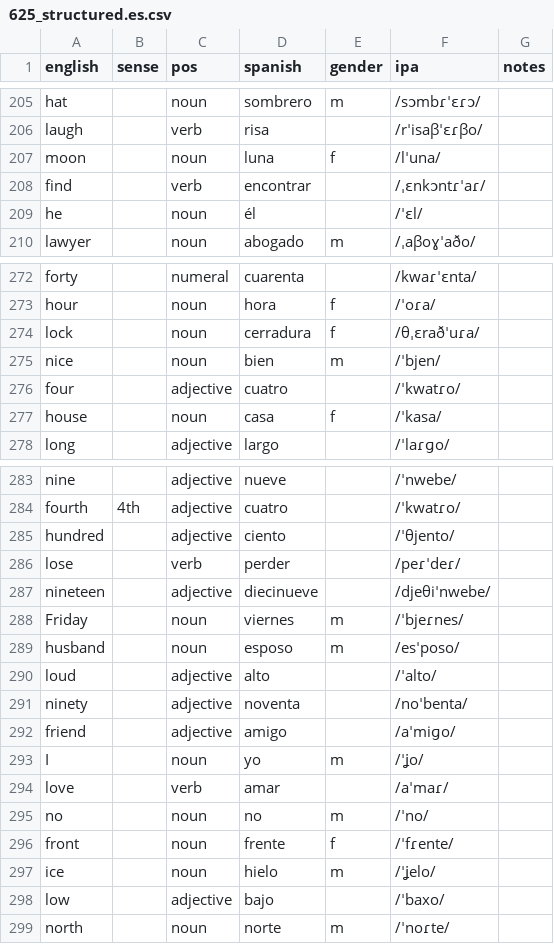
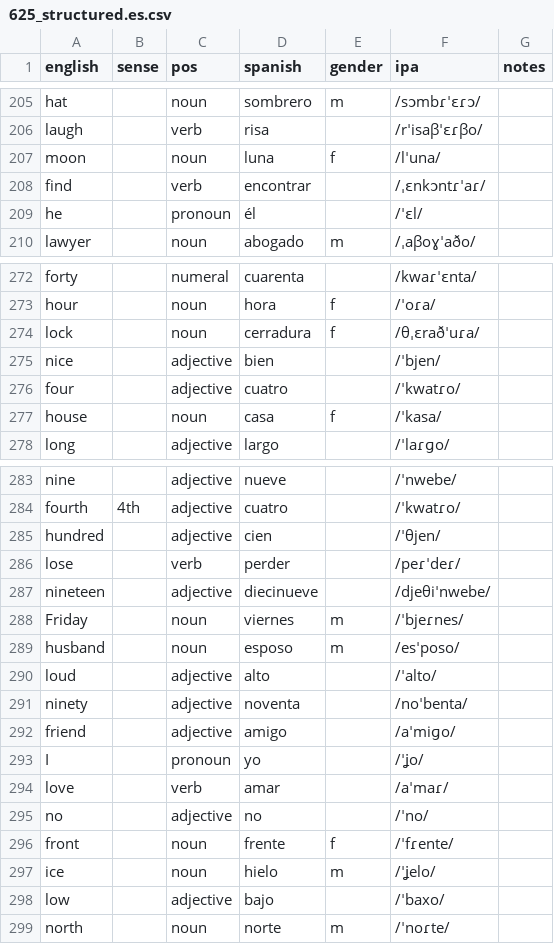
Before and after one commit to markgrovs/anki_spanish, a CSV file: 625_structured.es.csv, drawn as a sheet; only a part is shown, gaps mark what is left out.

Commit message:
feat: Add 'pronoun' as a valid POS type and update related functionality; migrate existing entries

```diff
--- a/625_structured.es.csv
+++ b/625_structured.es.csv
@@ -208,3 +208,3 @@ moon,,noun,luna,f,/lˈuna/,
 find,,verb,encontrar,,/ˌɛnkɔntɾˈaɾ/,
-he,,noun,él,,/ˈɛl/,
+he,,pronoun,él,,/ˈɛl/,
 lawyer,,noun,abogado,m,/ˌaβoɣˈaðo/,
@@ -274,3 +274,3 @@ hour,,noun,hora,f,/ˈoɾa/,
 lock,,noun,cerradura,f,/θˌɛraðˈuɾa/,
-nice,,noun,bien,m,/ˈbjen/,
+nice,,adjective,bien,,/ˈbjen/,
 four,,adjective,cuatro,,/ˈkwatɾo/,
@@ -284,3 +284,3 @@ nine,,adjective,nueve,,/ˈnwebe/,
 fourth,4th,adjective,cuatro,,/ˈkwatɾo/,
-hundred,,adjective,ciento,,/ˈθjento/,
+hundred,,adjective,cien,,/ˈθjen/,
 lose,,verb,perder,,/peɾˈdeɾ/,
@@ -292,5 +292,5 @@ ninety,,adjective,noventa,,/noˈbenta/,
 friend,,adjective,amigo,,/aˈmiɡo/,
-I,,noun,yo,m,/ˈʝo/,
+I,,pronoun,yo,,/ˈʝo/,
 love,,verb,amar,,/aˈmaɾ/,
-no,,noun,no,m,/ˈno/,
+no,,adjective,no,,/ˈno/,
 front,,noun,frente,f,/ˈfɾente/,
```
Also changed, not shown: 4 other files.
